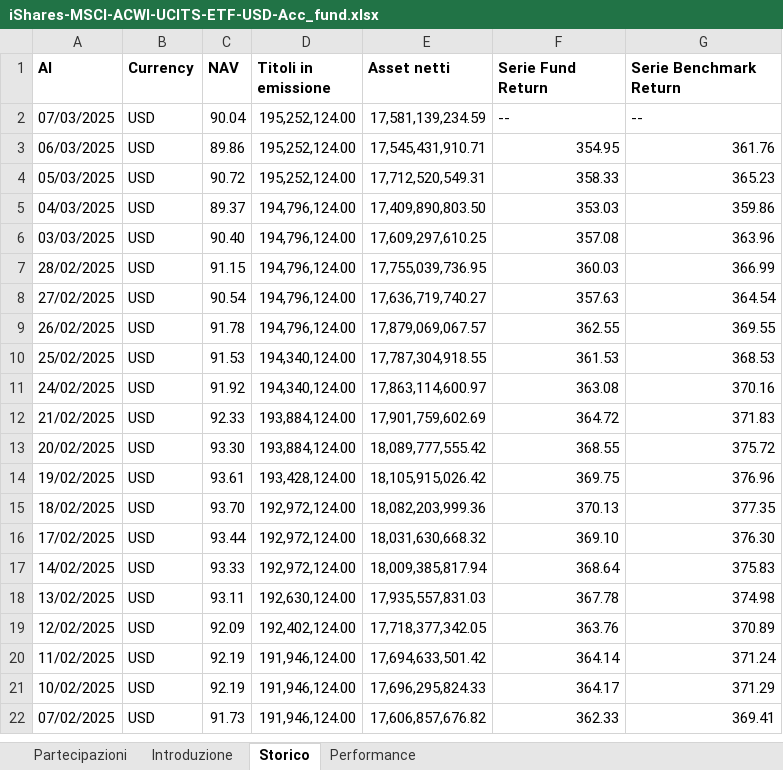
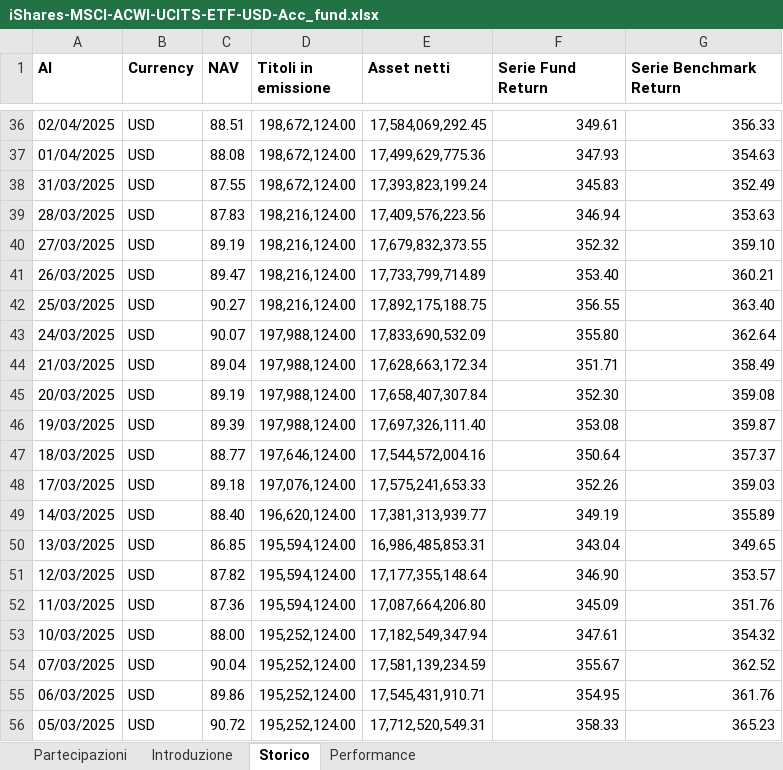
Before and after one commit to AlexiaTiberi/ETF_PORTFOLIO_ANALYZER, an Excel workbook: etf_data/iShares-MSCI-ACWI-UCITS-ETF-USD-Acc_fund.xlsx, sheet Storico, drawn as a sheet; only a part is shown, gaps mark what is left out; the shorter side is filled out with more unchanged rows; values as stored, in another font and other column widths than the file's, no borders; addresses are those after the commit; the diff covers the shown part only; the diff names each change by its address in the sheet, - before the commit and + after, or states it on an @@ line.

```diff
--- a/etf_data/iShares-MSCI-ACWI-UCITS-ETF-USD-Acc_fund.xlsx (sheet Storico)
+++ b/etf_data/iShares-MSCI-ACWI-UCITS-ETF-USD-Acc_fund.xlsx (sheet Storico)
+row 36: 02/04/2025 | USD | 88.51 | 198,672,124.00 | 17,584,069,292.45 | 349.61 | 356.33
+row 37: 01/04/2025 | USD | 88.08 | 198,672,124.00 | 17,499,629,775.36 | 347.93 | 354.63
+row 38: 31/03/2025 | USD | 87.55 | 198,672,124.00 | 17,393,823,199.24 | 345.83 | 352.49
+row 39: 28/03/2025 | USD | 87.83 | 198,216,124.00 | 17,409,576,223.56 | 346.94 | 353.63
+row 40: 27/03/2025 | USD | 89.19 | 198,216,124.00 | 17,679,832,373.55 | 352.32 | 359.10
+row 41: 26/03/2025 | USD | 89.47 | 198,216,124.00 | 17,733,799,714.89 | 353.40 | 360.21
+row 42: 25/03/2025 | USD | 90.27 | 198,216,124.00 | 17,892,175,188.75 | 356.55 | 363.40
+row 43: 24/03/2025 | USD | 90.07 | 197,988,124.00 | 17,833,690,532.09 | 355.80 | 362.64
+row 44: 21/03/2025 | USD | 89.04 | 197,988,124.00 | 17,628,663,172.34 | 351.71 | 358.49
+row 45: 20/03/2025 | USD | 89.19 | 197,988,124.00 | 17,658,407,307.84 | 352.30 | 359.08
+row 46: 19/03/2025 | USD | 89.39 | 197,988,124.00 | 17,697,326,111.40 | 353.08 | 359.87
+row 47: 18/03/2025 | USD | 88.77 | 197,646,124.00 | 17,544,572,004.16 | 350.64 | 357.37
+row 48: 17/03/2025 | USD | 89.18 | 197,076,124.00 | 17,575,241,653.33 | 352.26 | 359.03
+row 49: 14/03/2025 | USD | 88.40 | 196,620,124.00 | 17,381,313,939.77 | 349.19 | 355.89
+row 50: 13/03/2025 | USD | 86.85 | 195,594,124.00 | 16,986,485,853.31 | 343.04 | 349.65
+row 51: 12/03/2025 | USD | 87.82 | 195,594,124.00 | 17,177,355,148.64 | 346.90 | 353.57
+row 52: 11/03/2025 | USD | 87.36 | 195,594,124.00 | 17,087,664,206.80 | 345.09 | 351.76
+row 53: 10/03/2025 | USD | 88.00 | 195,252,124.00 | 17,182,549,347.94 | 347.61 | 354.32
-F54 (Serie Fund Return): --
+F54 (Serie Fund Return): 355.67
-F54:G54 alignment: left
+F54:G54 alignment: right
-G54 (Serie Benchmark Return): --
+G54 (Serie Benchmark Return): 362.52
```
Also changed, not shown: 34 added rows elsewhere in this sheet, sheet Partecipazioni, sheet Performance, sheet Introduzione, 20 other files.
